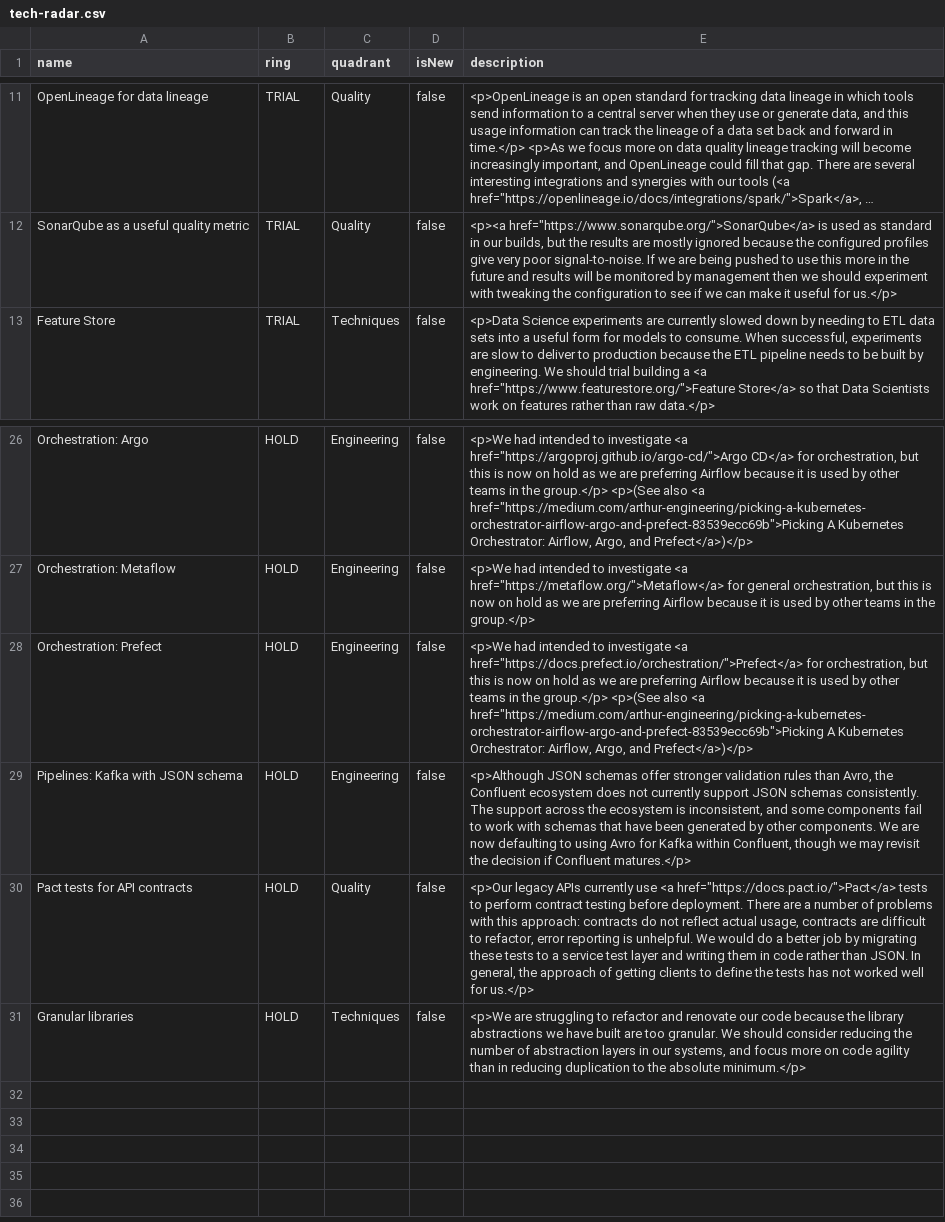
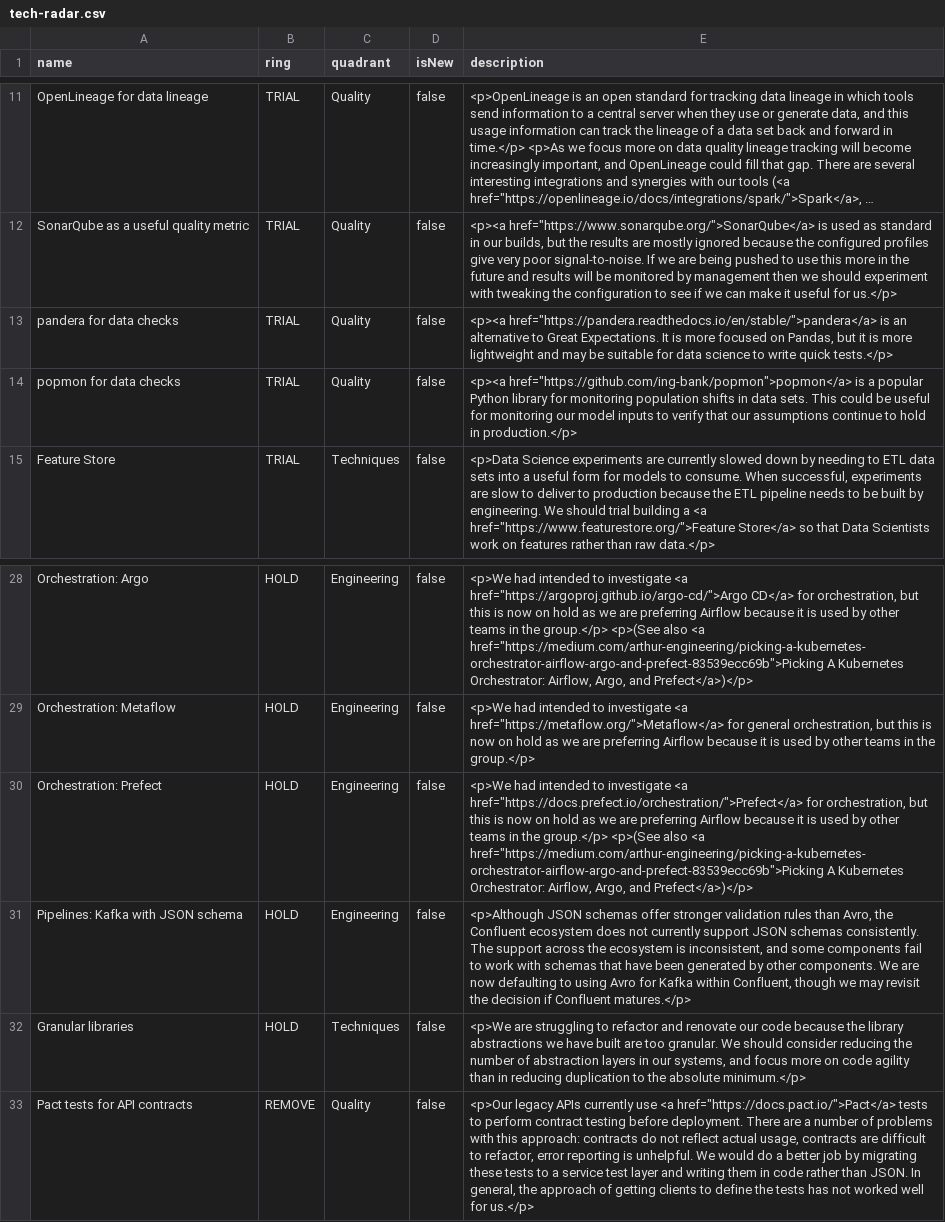
Before and after one commit to stubillwhite/tech-radar, a CSV file: tech-radar.csv, drawn as a sheet; only a part is shown, gaps mark what is left out; long unchanged cells end in …; removed rows and columns are numbered as before the commit, all else as after; the diff names each change by its address in the sheet, - before the commit and + after, or states it on an @@ line.

Commit message:
Update tech radar

```diff
--- a/tech-radar.csv
+++ b/tech-radar.csv
+row 13: pandera for data checks | TRIAL | Quality | false | <p><a href="https://pandera.readthedocs.io/en/stable/">pandera</a> is an alternative to Great Expectations. It is more focused on Pandas, but it is more lightweight and may be suitable for data science to write quick tests.</p>
+row 14: popmon for data checks | TRIAL | Quality | false | <p><a href="https://github.com/ing-bank/popmon">popmon</a> is a popular Python library for monitoring population shifts in data sets. This could be useful for monitoring our model inputs to verify that our assumptions continue to hold in production.</p>
-row 30: Pact tests for API contracts | HOLD | Quality | false | <p>Our legacy APIs currently use <a href="https://docs.pact.io/">Pact</a> tests to perform contract testing before deployment. There are a number of problems with this approach: contracts do not reflect actual usage, contracts are difficult to refactor, error reporting is unhelpful. We would do a better job by migrating these tests to a service test layer and writing them in code rather than JSON. In general, the approach of getting clients to define the tests has not worked well for us.</p>
+row 33: Pact tests for API contracts | REMOVE | Quality | false | <p>Our legacy APIs currently use <a href="https://docs.pact.io/">Pact</a> tests to perform contract testing before deployment. There are a number of problems with this approach: contracts do not reflect actual usage, contracts are difficult to refactor, error reporting is unhelpful. We would do a better job by migrating these tests to a service test layer and writing them in code rather than JSON. In general, the approach of getting clients to define the tests has not worked well for us.</p>
```
